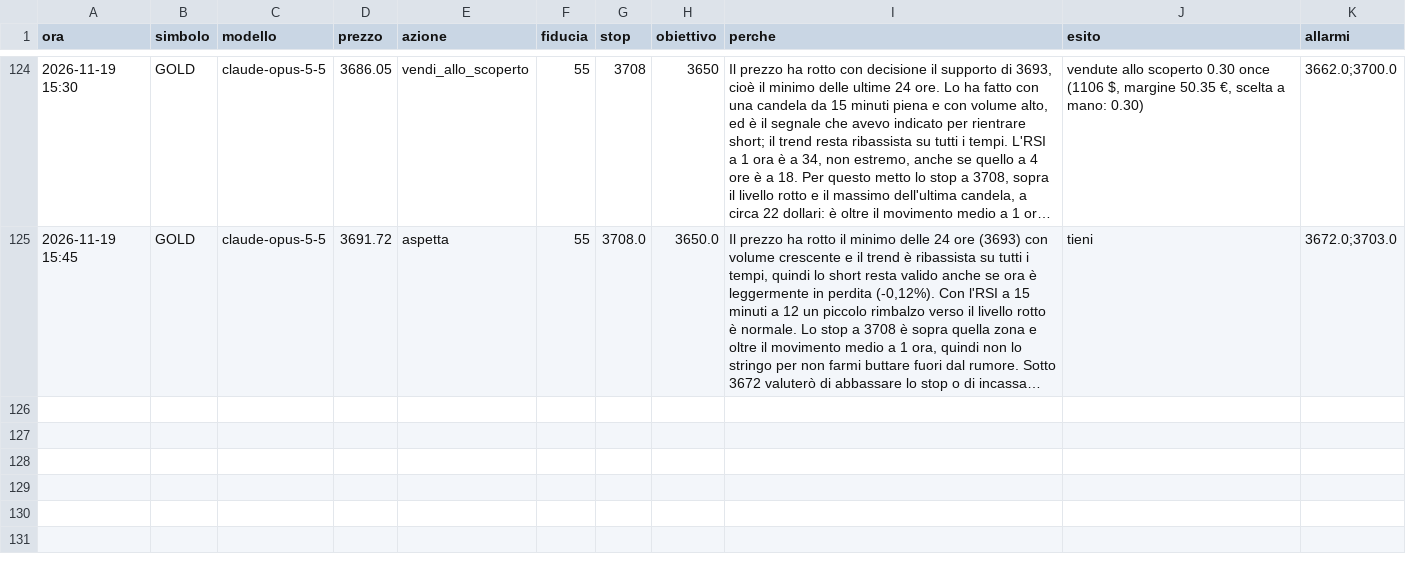
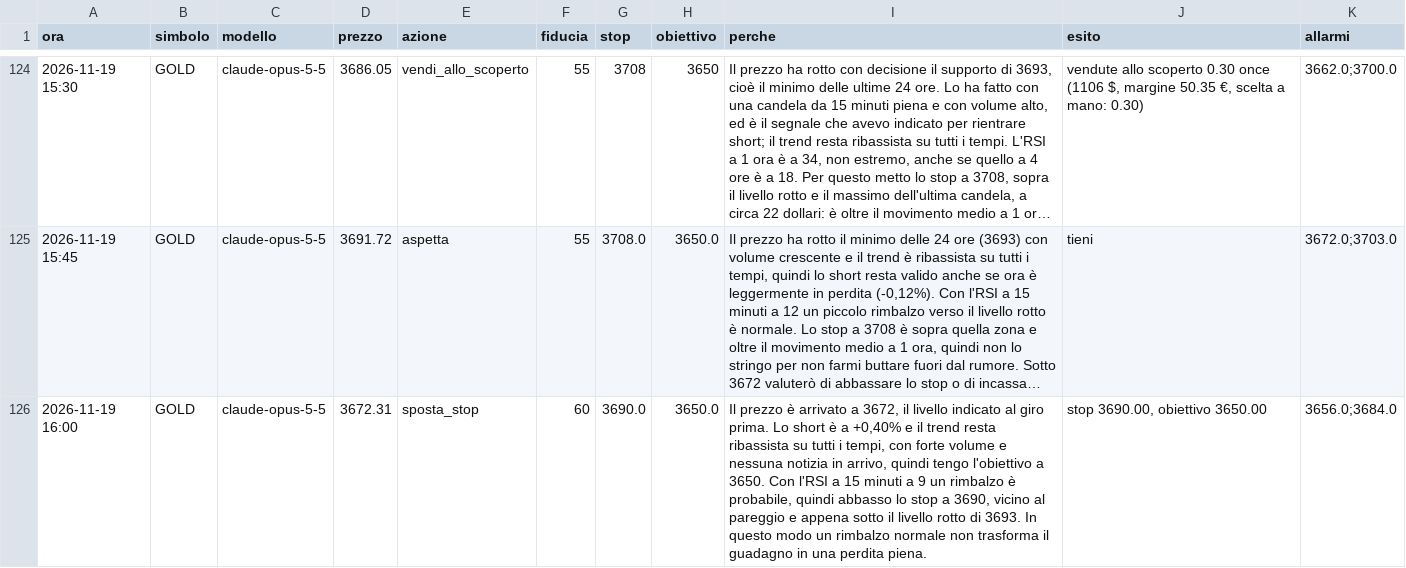
Before and after one commit to elfacvndo/timestral-bot, a CSV file: logs/oro_decisioni.csv, drawn as a sheet; only a part is shown, gaps mark what is left out; long unchanged cells end in …; the diff names each change by its address in the sheet, - before the commit and + after, or states it on an @@ line.

```diff
--- a/logs/oro_decisioni.csv
+++ b/logs/oro_decisioni.csv
+row 126: 2026-11-19 16:00 | GOLD | claude-opus-5-5 | 3672.31 | sposta_stop | 60 | 3690.0 | 3650.0 | Il prezzo è arrivato a 3672, il livello indicato al giro prima. Lo short è a +0,40% e il trend resta ribassista su tutti i tempi, con forte volume e nessuna notizia in arrivo, quindi tengo l'obiettivo a 3650. Con l'RSI a 15 minuti a 9 un rimbalzo è probabile, quindi abbasso lo stop a 3690, vicino al pareggio e appena sotto il livello rotto di 3693. In questo modo un rimbalzo normale non trasforma il guadagno in una perdita piena. | stop 3690.00, obiettivo 3650.00 | 3656.0;3684.0
```
Also changed, not shown: 1 other file.
